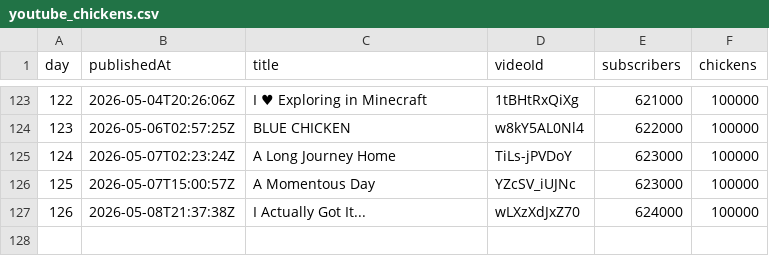
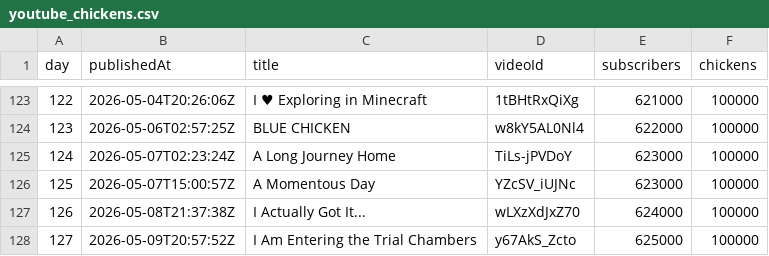
Before and after one commit to AdrianGev/ryan3000-statistics, a CSV file: youtube_chickens.csv, drawn as a sheet; only a part is shown, gaps mark what is left out; the diff names each change by its address in the sheet, - before the commit and + after, or states it on an @@ line.

```diff
--- a/youtube_chickens.csv
+++ b/youtube_chickens.csv
+row 128: 127 | 2026-05-09T20:57:52Z | I Am Entering the Trial Chambers | y67AkS_Zcto | 625000 | 100000
```
Also changed, not shown: 1 other file.
